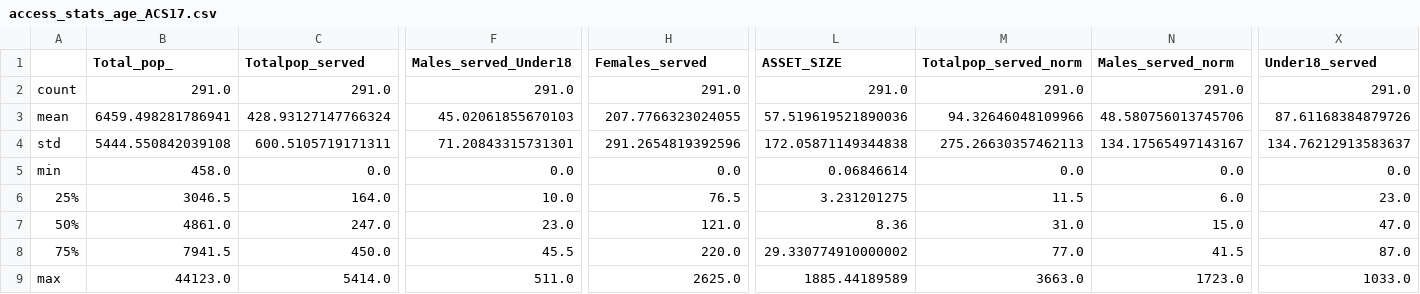
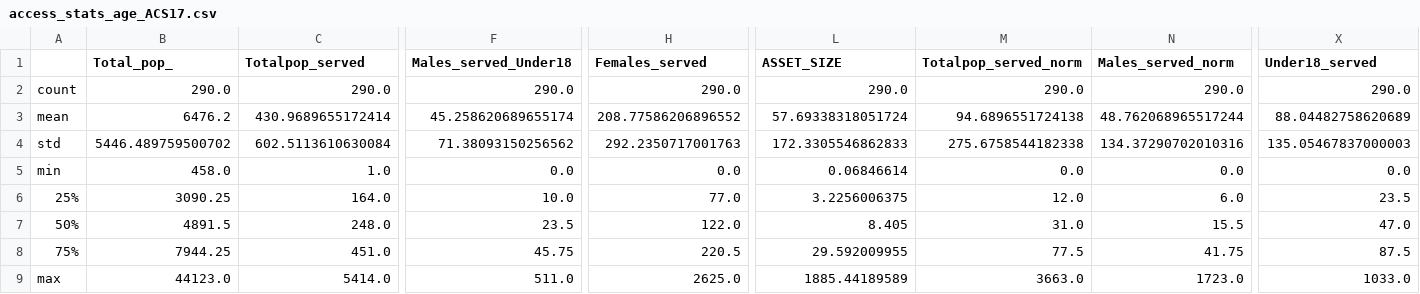
Before and after one commit to vsibarra/park-equity-atx, a CSV file: data/access/access_stats_age_ACS17.csv, drawn as a sheet; only a part is shown, gaps mark what is left out; removed rows and columns are numbered as before the commit, all else as after; rows hold the shown columns only; the diff covers the shown part only; the diff names each change by its address in the sheet, - before the commit and + after, or states it on an @@ line.

```diff
--- a/data/access/access_stats_age_ACS17.csv
+++ b/data/access/access_stats_age_ACS17.csv
-row 2: count | 291.0 | 291.0 | 291.0 | 291.0 | 291.0 | 291.0 | 291.0 | 291.0
-row 3: mean | 6459.498281786941 | 428.93127147766324 | 45.02061855670103 | 207.7766323024055 | 57.519619521890036 | 94.32646048109966 | 48.580756013745706 | 87.61168384879726
-row 4: std | 5444.550842039108 | 600.5105719171311 | 71.20843315731301 | 291.2654819392596 | 172.05871149344838 | 275.26630357462113 | 134.17565497143167 | 134.76212913583637
+row 2: count | 290.0 | 290.0 | 290.0 | 290.0 | 290.0 | 290.0 | 290.0 | 290.0
+row 3: mean | 6476.2 | 430.9689655172414 | 45.258620689655174 | 208.77586206896552 | 57.69338318051724 | 94.6896551724138 | 48.762068965517244 | 88.04482758620689
+row 4: std | 5446.489759500702 | 602.5113610630084 | 71.38093150256562 | 292.2350717001763 | 172.3305546862833 | 275.6758544182338 | 134.37290702010316 | 135.05467837000003
-C5 (Totalpop_served): 0.0
+C5 (Totalpop_served): 1.0
-B6 (Total_pop_): 3046.5
+B6 (Total_pop_): 3090.25
-H6 (Females_served): 76.5
+H6 (Females_served): 77.0
-L6 (ASSET_SIZE): 3.231201275
+L6 (ASSET_SIZE): 3.2256006375
-M6 (Totalpop_served_norm): 11.5
+M6 (Totalpop_served_norm): 12.0
-X6 (Under18_served): 23.0
+X6 (Under18_served): 23.5
-B7 (Total_pop_): 4861.0
+B7 (Total_pop_): 4891.5
-C7 (Totalpop_served): 247.0
+C7 (Totalpop_served): 248.0
-F7 (Males_served_Under18): 23.0
+F7 (Males_served_Under18): 23.5
-H7 (Females_served): 121.0
+H7 (Females_served): 122.0
-L7 (ASSET_SIZE): 8.36
+L7 (ASSET_SIZE): 8.405
-N7 (Males_served_norm): 15.0
+N7 (Males_served_norm): 15.5
-B8 (Total_pop_): 7941.5
+B8 (Total_pop_): 7944.25
-C8 (Totalpop_served): 450.0
+C8 (Totalpop_served): 451.0
-F8 (Males_served_Under18): 45.5
+F8 (Males_served_Under18): 45.75
-H8 (Females_served): 220.0
+H8 (Females_served): 220.5
-L8 (ASSET_SIZE): 29.330774910000002
+L8 (ASSET_SIZE): 29.592009955
-M8 (Totalpop_served_norm): 77.0
+M8 (Totalpop_served_norm): 77.5
-N8 (Males_served_norm): 41.5
+N8 (Males_served_norm): 41.75
-X8 (Under18_served): 87.0
+X8 (Under18_served): 87.5
```
Also changed, not shown: 4 edited cells elsewhere in this file, data/access/access_stats_race_ACS17.csv, data/access/access_table_income_ACS17.csv, 41 other files.
